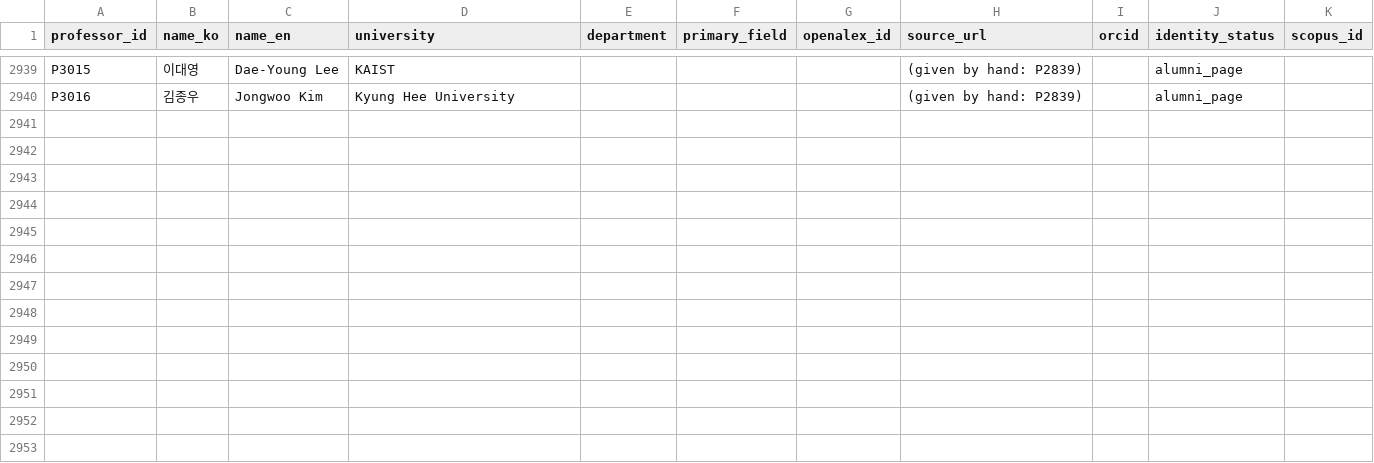
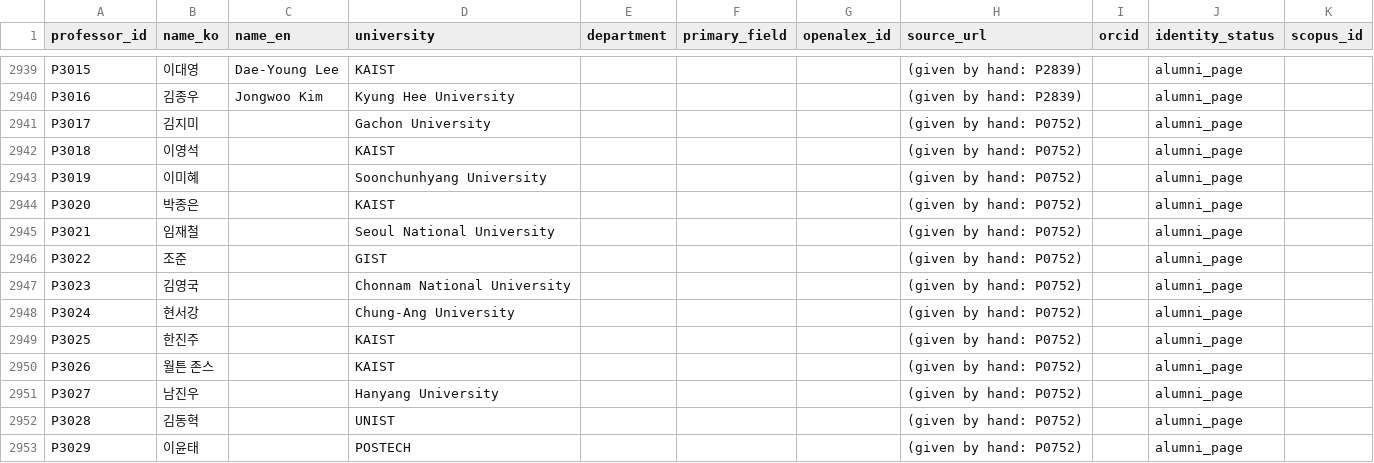
Before and after one commit to hyungjin1213-collab/about_bio, a CSV file: 0. korea bio map/data/professors_seed.csv, drawn as a sheet; only a part is shown, gaps mark what is left out; the diff names each change by its address in the sheet, - before the commit and + after, or states it on an @@ line.

```diff
--- a/0. korea bio map/data/professors_seed.csv
+++ b/0. korea bio map/data/professors_seed.csv
+row 2941: P3017 | 김지미 |  | Gachon University |  |  |  | (given by hand: P0752) |  | alumni_page
+row 2942: P3018 | 이영석 |  | KAIST |  |  |  | (given by hand: P0752) |  | alumni_page
+row 2943: P3019 | 이미혜 |  | Soonchunhyang University |  |  |  | (given by hand: P0752) |  | alumni_page
+row 2944: P3020 | 박종은 |  | KAIST |  |  |  | (given by hand: P0752) |  | alumni_page
+row 2945: P3021 | 임재철 |  | Seoul National University |  |  |  | (given by hand: P0752) |  | alumni_page
+row 2946: P3022 | 조준 |  | GIST |  |  |  | (given by hand: P0752) |  | alumni_page
+row 2947: P3023 | 김영국 |  | Chonnam National University |  |  |  | (given by hand: P0752) |  | alumni_page
+row 2948: P3024 | 현서강 |  | Chung-Ang University |  |  |  | (given by hand: P0752) |  | alumni_page
+row 2949: P3025 | 한진주 |  | KAIST |  |  |  | (given by hand: P0752) |  | alumni_page
+row 2950: P3026 | 월튼 존스 |  | KAIST |  |  |  | (given by hand: P0752) |  | alumni_page
+row 2951: P3027 | 남진우 |  | Hanyang University |  |  |  | (given by hand: P0752) |  | alumni_page
+row 2952: P3028 | 김동혁 |  | UNIST |  |  |  | (given by hand: P0752) |  | alumni_page
+row 2953: P3029 | 이윤태 |  | POSTECH |  |  |  | (given by hand: P0752) |  | alumni_page
```
Also changed, not shown: 0. korea bio map/data/lab_sites.csv, 0. korea bio map/output/lab_alumni_summary.csv, 4 other files.
